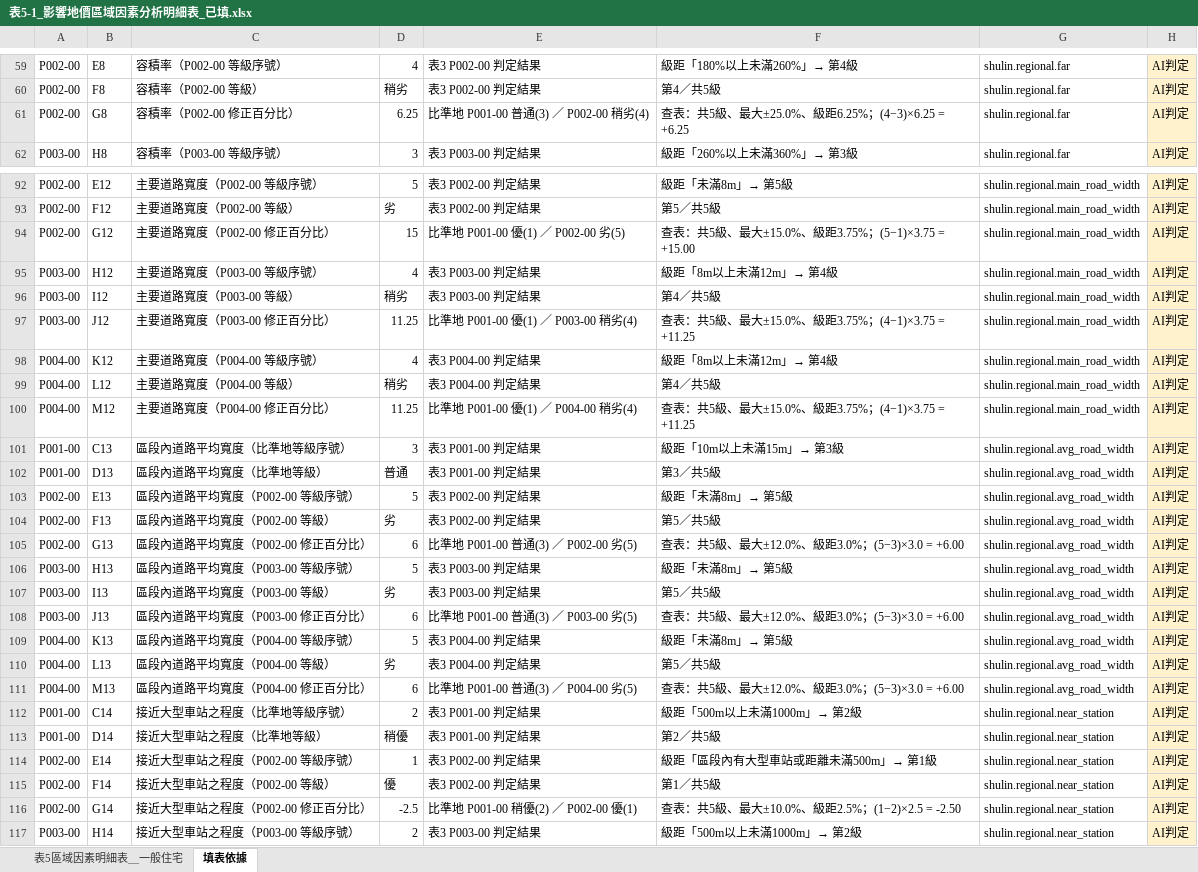
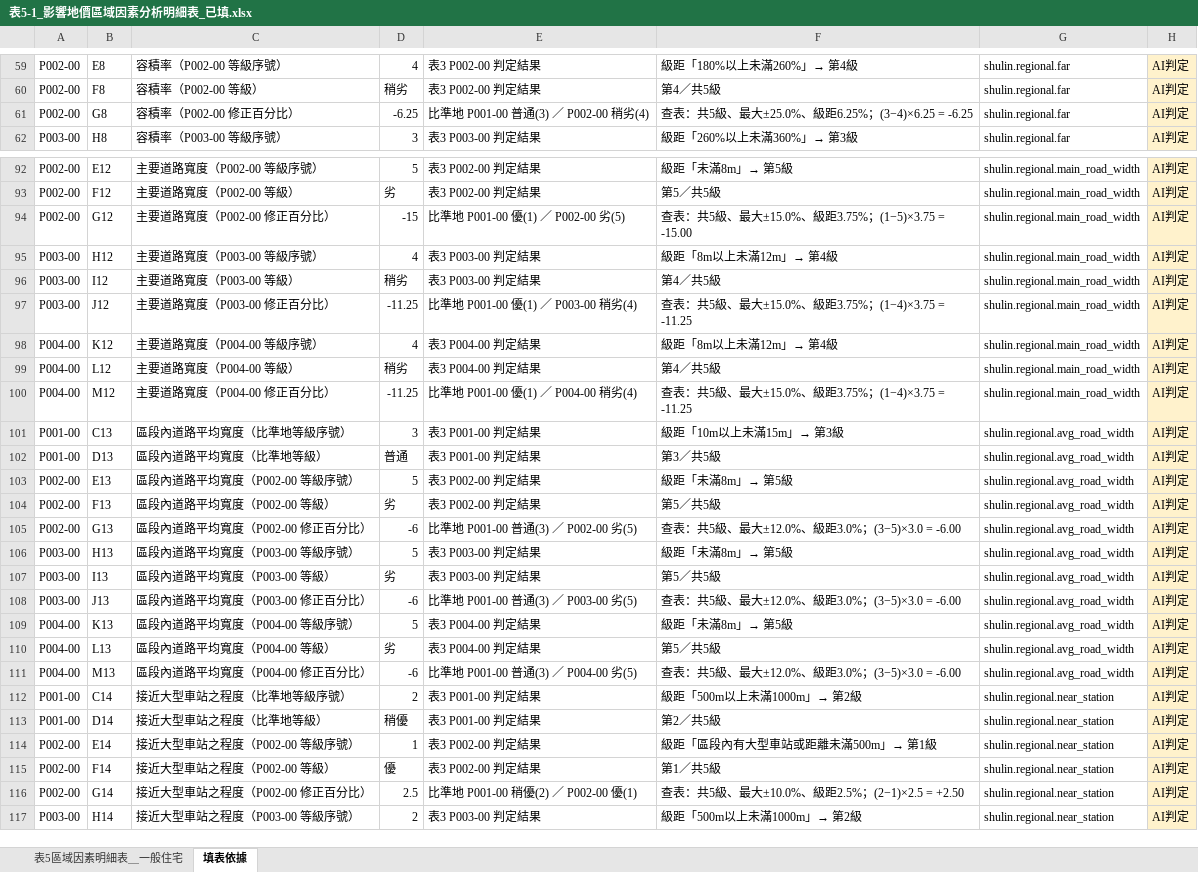
Before and after one commit to ivylingchiang/newtaipei-appraisal-review-ai-chatBox, an Excel workbook: output/thirdVersion/表5-1_影響地價區域因素分析明細表_已填.xlsx, sheet 填表依據, drawn as a sheet; only a part is shown, gaps mark what is left out; values as stored, in another font and other column widths than the file's, no borders; the diff covers the shown part only; the diff names each change by its address in the sheet, - before the commit and + after, or states it on an @@ line.

Commit message:
Fix Form 5 / Form 4 lookup direction; add fourthVersion
The regional (Form 5) and individual (Form 4 / Form 6) factor matrices
are read in opposite directions. They were sharing one function, so one
of the two was always wrong.

- engine/grading.py: split into adjust_regional() and adjust(), each
  documented with the evidence it was calibrated against — the authority's
  ruling on Form 5-1 sign agreement, and the five non-zero items of the
  completed Jinshan Form 4. Callers in checks.py, compute.py, export.py
  and export_xlsx.py updated; test_engine.py covers both directions.
- datasets/common/formulas.*: record both conventions separately with
  their rationale, replacing the single ambiguous rule.
- output/fourthVersion + engine/export_v4.py, export_artifact_v4.py:
  fill Form 4 individual factors 13-21 from Form 3 records and open data,
  flagged as segment-level values inferred to parcel level. 7-12 remain
  unavailable, so the total and the trial price are still not produced.
- README.md, datasets/README.md: correct the sign convention, which had
  described only one of the two directions.
- doc/extraInfo/poi-links.md: two supplementary non-POI sources.

```diff
--- a/output/thirdVersion/表5-1_影響地價區域因素分析明細表_已填.xlsx (sheet 填表依據)
+++ b/output/thirdVersion/表5-1_影響地價區域因素分析明細表_已填.xlsx (sheet 填表依據)
-D61: 6.25
+D61: -6.25
-F61: 查表：共5級、最大±25.0%、級距6.25%；(4−3)×6.25 = +6.25
+F61: 查表：共5級、最大±25.0%、級距6.25%；(3−4)×6.25 = -6.25
-D94: 15
+D94: -15
-F94: 查表：共5級、最大±15.0%、級距3.75%；(5−1)×3.75 = +15.00
+F94: 查表：共5級、最大±15.0%、級距3.75%；(1−5)×3.75 = -15.00
-D97: 11.25
+D97: -11.25
-F97: 查表：共5級、最大±15.0%、級距3.75%；(4−1)×3.75 = +11.25
+F97: 查表：共5級、最大±15.0%、級距3.75%；(1−4)×3.75 = -11.25
-D100: 11.25
+D100: -11.25
-F100: 查表：共5級、最大±15.0%、級距3.75%；(4−1)×3.75 = +11.25
+F100: 查表：共5級、最大±15.0%、級距3.75%；(1−4)×3.75 = -11.25
-D105: 6
+D105: -6
-F105: 查表：共5級、最大±12.0%、級距3.0%；(5−3)×3.0 = +6.00
+F105: 查表：共5級、最大±12.0%、級距3.0%；(3−5)×3.0 = -6.00
-D108: 6
+D108: -6
-F108: 查表：共5級、最大±12.0%、級距3.0%；(5−3)×3.0 = +6.00
+F108: 查表：共5級、最大±12.0%、級距3.0%；(3−5)×3.0 = -6.00
-D111: 6
+D111: -6
-F111: 查表：共5級、最大±12.0%、級距3.0%；(5−3)×3.0 = +6.00
+F111: 查表：共5級、最大±12.0%、級距3.0%；(3−5)×3.0 = -6.00
-D116: -2.5
+D116: 2.5
-F116: 查表：共5級、最大±10.0%、級距2.5%；(1−2)×2.5 = -2.50
+F116: 查表：共5級、最大±10.0%、級距2.5%；(2−1)×2.5 = +2.50
```
Also changed, not shown: 35 edited cells elsewhere in this sheet, sheet 表5區域因素明細表＿一般住宅, output/thirdVersion/表3_地價區段勘查表_已填.xlsx, output/thirdVersion/表4_比較法調查估價表_已填.xlsx, 24 other files.
